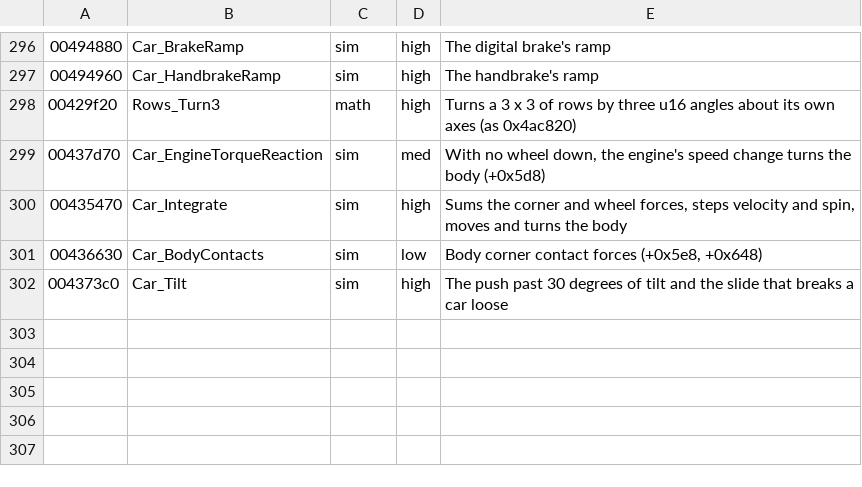
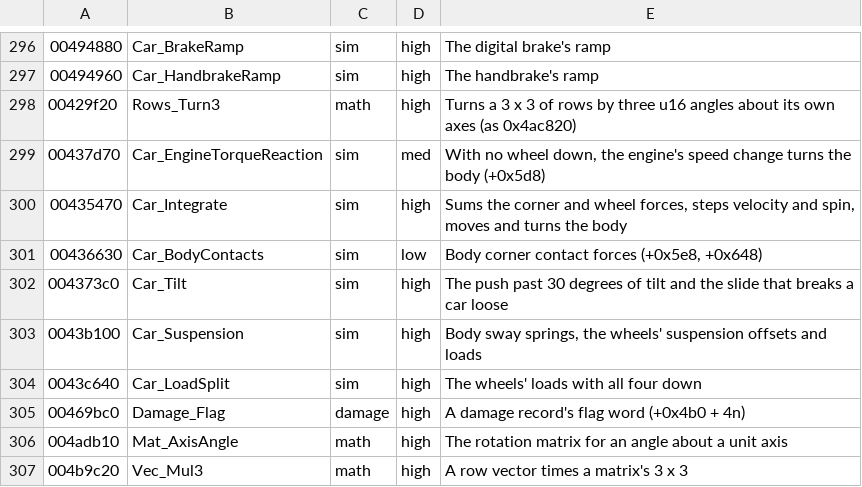
Before and after one commit to emdzej/opencmr2, a TSV file: tools/ghidra/names.tsv, drawn as a sheet; only a part is shown, gaps mark what is left out; the diff names each change by its address in the sheet, - before the commit and + after, or states it on an @@ line.

```diff
--- a/tools/ghidra/names.tsv
+++ b/tools/ghidra/names.tsv
+row 303: 0043b100 | Car_Suspension | sim | high | Body sway springs, the wheels' suspension offsets and loads
+row 304: 0043c640 | Car_LoadSplit | sim | high | The wheels' loads with all four down
+row 305: 00469bc0 | Damage_Flag | damage | high | A damage record's flag word (+0x4b0 + 4n)
+row 306: 004adb10 | Mat_AxisAngle | math | high | The rotation matrix for an angle about a unit axis
+row 307: 004b9c20 | Vec_Mul3 | math | high | A row vector times a matrix's 3 x 3
```
Also changed, not shown: 3 other files.
